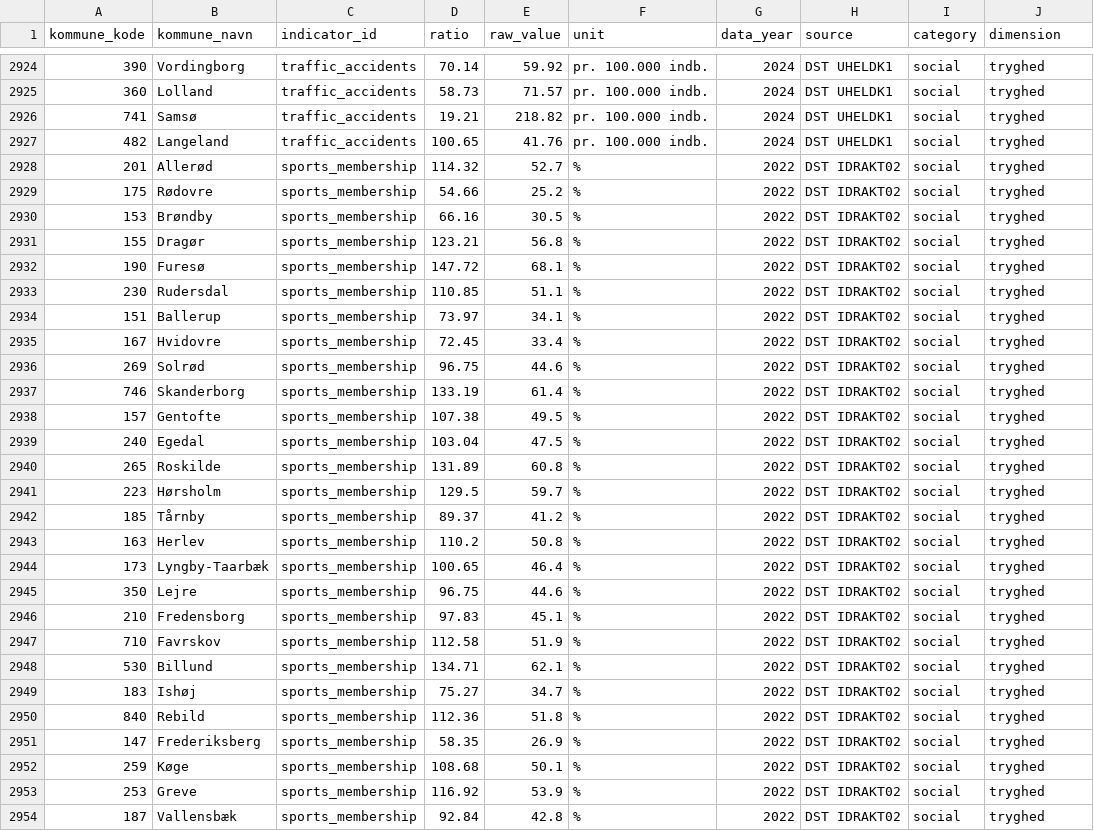
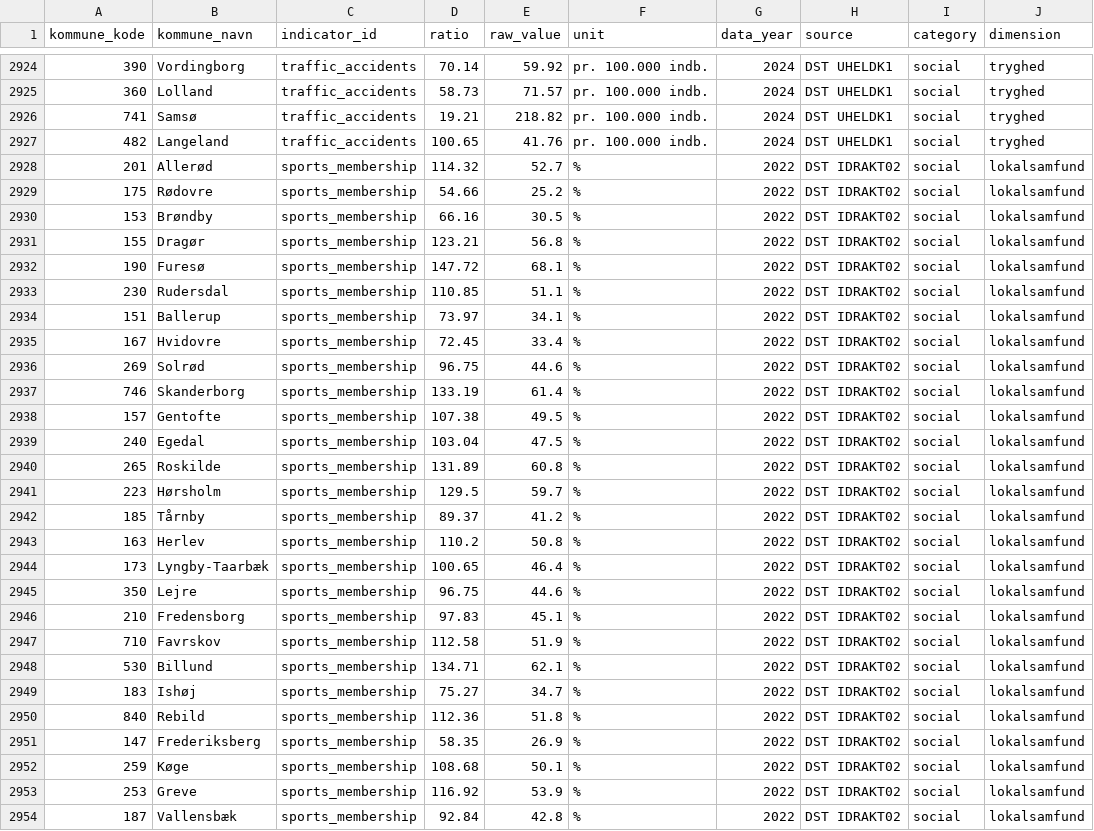
Before and after one commit to augustseptimius-beep/doughnut, a CSV file: data/master_indicators.csv, drawn as a sheet; only a part is shown, gaps mark what is left out; the diff covers the shown part only.

```diff
--- a/data/master_indicators.csv
+++ b/data/master_indicators.csv
@@ -2927,28 +2927,28 @@ kommune_kode,kommune_navn,indicator_id,ratio,raw_value,unit,data_year,source,cat
 482,Langeland,traffic_accidents,100.65,41.76,pr. 100.000 indb.,2024,DST UHELDK1,social,tryghed
-201,Allerød,sports_membership,114.32,52.7,%,2022,DST IDRAKT02,social,tryghed
-175,Rødovre,sports_membership,54.66,25.2,%,2022,DST IDRAKT02,social,tryghed
-153,Brøndby,sports_membership,66.16,30.5,%,2022,DST IDRAKT02,social,tryghed
-155,Dragør,sports_membership,123.21,56.8,%,2022,DST IDRAKT02,social,tryghed
-190,Furesø,sports_membership,147.72,68.1,%,2022,DST IDRAKT02,social,tryghed
-230,Rudersdal,sports_membership,110.85,51.1,%,2022,DST IDRAKT02,social,tryghed
-151,Ballerup,sports_membership,73.97,34.1,%,2022,DST IDRAKT02,social,tryghed
-167,Hvidovre,sports_membership,72.45,33.4,%,2022,DST IDRAKT02,social,tryghed
-269,Solrød,sports_membership,96.75,44.6,%,2022,DST IDRAKT02,social,tryghed
-746,Skanderborg,sports_membership,133.19,61.4,%,2022,DST IDRAKT02,social,tryghed
-157,Gentofte,sports_membership,107.38,49.5,%,2022,DST IDRAKT02,social,tryghed
-240,Egedal,sports_membership,103.04,47.5,%,2022,DST IDRAKT02,social,tryghed
-265,Roskilde,sports_membership,131.89,60.8,%,2022,DST IDRAKT02,social,tryghed
-223,Hørsholm,sports_membership,129.5,59.7,%,2022,DST IDRAKT02,social,tryghed
-185,Tårnby,sports_membership,89.37,41.2,%,2022,DST IDRAKT02,social,tryghed
-163,Herlev,sports_membership,110.2,50.8,%,2022,DST IDRAKT02,social,tryghed
-173,Lyngby-Taarbæk,sports_membership,100.65,46.4,%,2022,DST IDRAKT02,social,tryghed
-350,Lejre,sports_membership,96.75,44.6,%,2022,DST IDRAKT02,social,tryghed
-210,Fredensborg,sports_membership,97.83,45.1,%,2022,DST IDRAKT02,social,tryghed
-710,Favrskov,sports_membership,112.58,51.9,%,2022,DST IDRAKT02,social,tryghed
-530,Billund,sports_membership,134.71,62.1,%,2022,DST IDRAKT02,social,tryghed
-183,Ishøj,sports_membership,75.27,34.7,%,2022,DST IDRAKT02,social,tryghed
-840,Rebild,sports_membership,112.36,51.8,%,2022,DST IDRAKT02,social,tryghed
-147,Frederiksberg,sports_membership,58.35,26.9,%,2022,DST IDRAKT02,social,tryghed
-259,Køge,sports_membership,108.68,50.1,%,2022,DST IDRAKT02,social,tryghed
-253,Greve,sports_membership,116.92,53.9,%,2022,DST IDRAKT02,social,tryghed
-187,Vallensbæk,sports_membership,92.84,42.8,%,2022,DST IDRAKT02,social,tryghed
+201,Allerød,sports_membership,114.32,52.7,%,2022,DST IDRAKT02,social,lokalsamfund
+175,Rødovre,sports_membership,54.66,25.2,%,2022,DST IDRAKT02,social,lokalsamfund
+153,Brøndby,sports_membership,66.16,30.5,%,2022,DST IDRAKT02,social,lokalsamfund
+155,Dragør,sports_membership,123.21,56.8,%,2022,DST IDRAKT02,social,lokalsamfund
+190,Furesø,sports_membership,147.72,68.1,%,2022,DST IDRAKT02,social,lokalsamfund
+230,Rudersdal,sports_membership,110.85,51.1,%,2022,DST IDRAKT02,social,lokalsamfund
+151,Ballerup,sports_membership,73.97,34.1,%,2022,DST IDRAKT02,social,lokalsamfund
+167,Hvidovre,sports_membership,72.45,33.4,%,2022,DST IDRAKT02,social,lokalsamfund
+269,Solrød,sports_membership,96.75,44.6,%,2022,DST IDRAKT02,social,lokalsamfund
+746,Skanderborg,sports_membership,133.19,61.4,%,2022,DST IDRAKT02,social,lokalsamfund
+157,Gentofte,sports_membership,107.38,49.5,%,2022,DST IDRAKT02,social,lokalsamfund
+240,Egedal,sports_membership,103.04,47.5,%,2022,DST IDRAKT02,social,lokalsamfund
+265,Roskilde,sports_membership,131.89,60.8,%,2022,DST IDRAKT02,social,lokalsamfund
+223,Hørsholm,sports_membership,129.5,59.7,%,2022,DST IDRAKT02,social,lokalsamfund
+185,Tårnby,sports_membership,89.37,41.2,%,2022,DST IDRAKT02,social,lokalsamfund
+163,Herlev,sports_membership,110.2,50.8,%,2022,DST IDRAKT02,social,lokalsamfund
+173,Lyngby-Taarbæk,sports_membership,100.65,46.4,%,2022,DST IDRAKT02,social,lokalsamfund
+350,Lejre,sports_membership,96.75,44.6,%,2022,DST IDRAKT02,social,lokalsamfund
+210,Fredensborg,sports_membership,97.83,45.1,%,2022,DST IDRAKT02,social,lokalsamfund
+710,Favrskov,sports_membership,112.58,51.9,%,2022,DST IDRAKT02,social,lokalsamfund
+530,Billund,sports_membership,134.71,62.1,%,2022,DST IDRAKT02,social,lokalsamfund
+183,Ishøj,sports_membership,75.27,34.7,%,2022,DST IDRAKT02,social,lokalsamfund
+840,Rebild,sports_membership,112.36,51.8,%,2022,DST IDRAKT02,social,lokalsamfund
+147,Frederiksberg,sports_membership,58.35,26.9,%,2022,DST IDRAKT02,social,lokalsamfund
+259,Køge,sports_membership,108.68,50.1,%,2022,DST IDRAKT02,social,lokalsamfund
+253,Greve,sports_membership,116.92,53.9,%,2022,DST IDRAKT02,social,lokalsamfund
+187,Vallensbæk,sports_membership,92.84,42.8,%,2022,DST IDRAKT02,social,lokalsamfund
```
Also changed, not shown: 166 edited cells elsewhere in this file, 6 other files.
